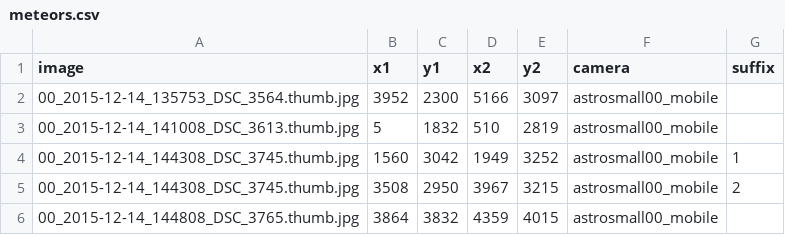
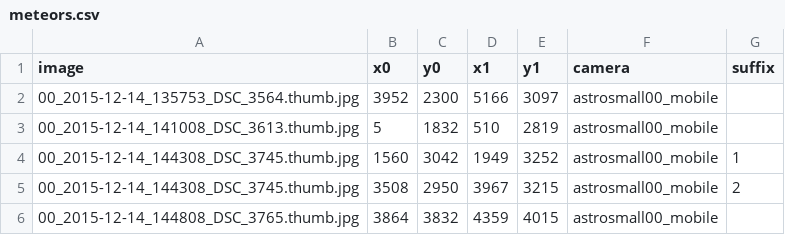
Before and after one commit to CurtinIDS/fireballs, a CSV file: data/meteors.csv, drawn as a sheet; only a part is shown.

Commit message:
Added script to tile images of meteors and background

```diff
--- a/data/meteors.csv
+++ b/data/meteors.csv
@@ -1,2 +1,2 @@
-image,x1,y1,x2,y2,camera,suffix
+image,x0,y0,x1,y1,camera,suffix
 00_2015-12-14_135753_DSC_3564.thumb.jpg,3952,2300,5166,3097,astrosmall00_mobile,
```
Also changed, not shown: 2 other files.
